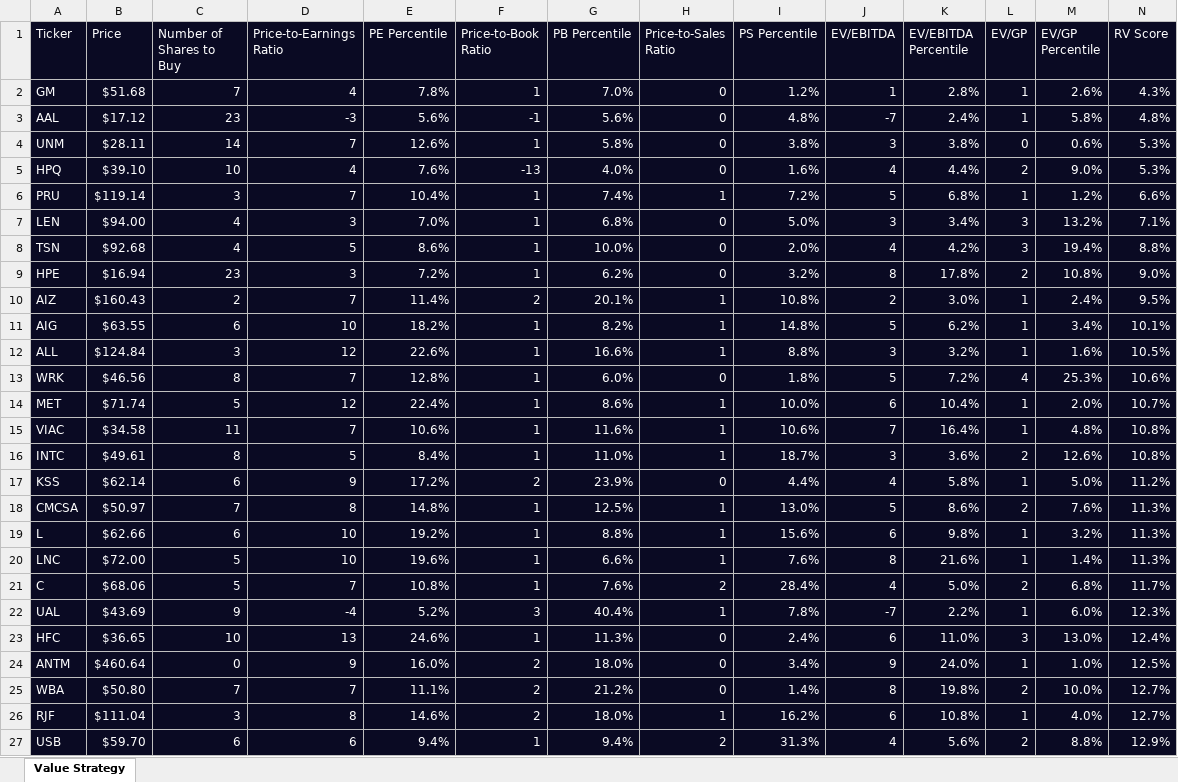
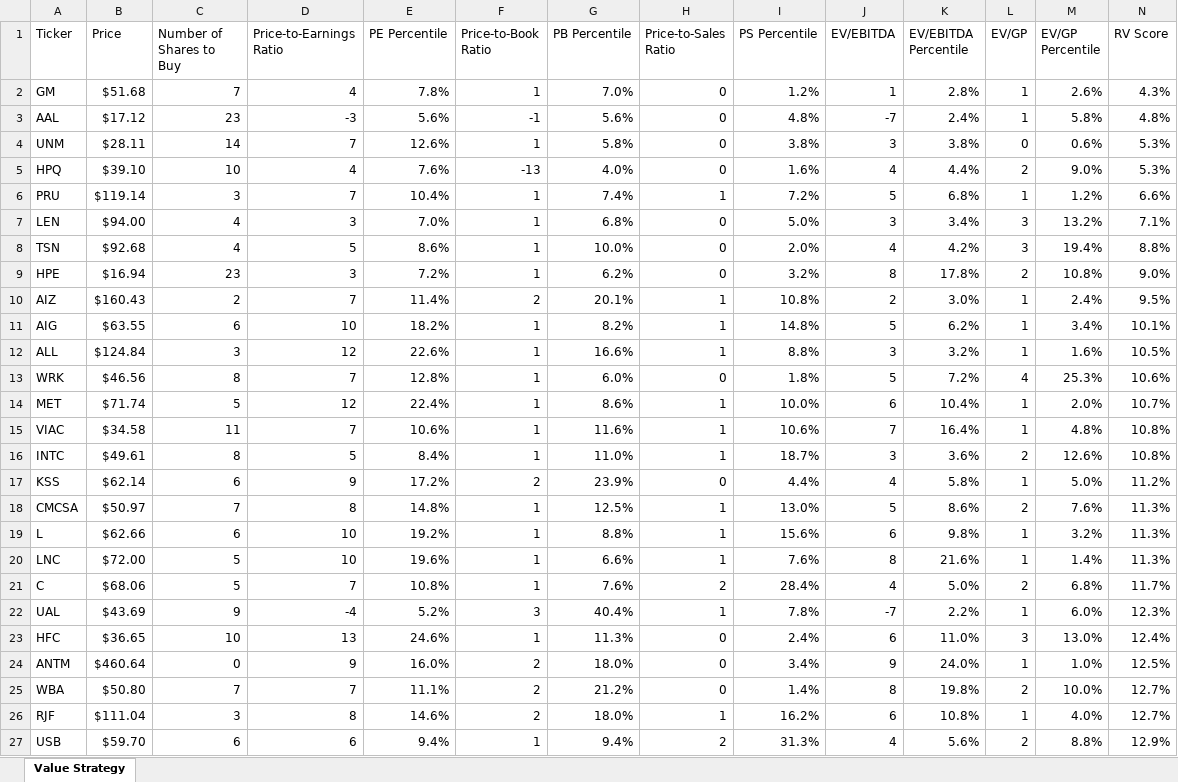
Before and after one commit to Alexandru-S/stock_app, an Excel workbook: quant_val_strat/value_strategy.xlsx, sheet Value Strategy, drawn as a sheet; only a part is shown; values as stored, in another font and other column widths than the file's, no borders; the diff covers the shown part only; the diff names each change by its address in the sheet, - before the commit and + after, or states it on an @@ line.

```diff
--- a/quant_val_strat/value_strategy.xlsx (sheet Value Strategy)
+++ b/quant_val_strat/value_strategy.xlsx (sheet Value Strategy)
@@ A1:N27 fill: #0A0A23 → none, text colour: #FFFFFF → black @@
```
Also changed, not shown: 2 added rows and cell formats elsewhere in this sheet, 1 other file.
